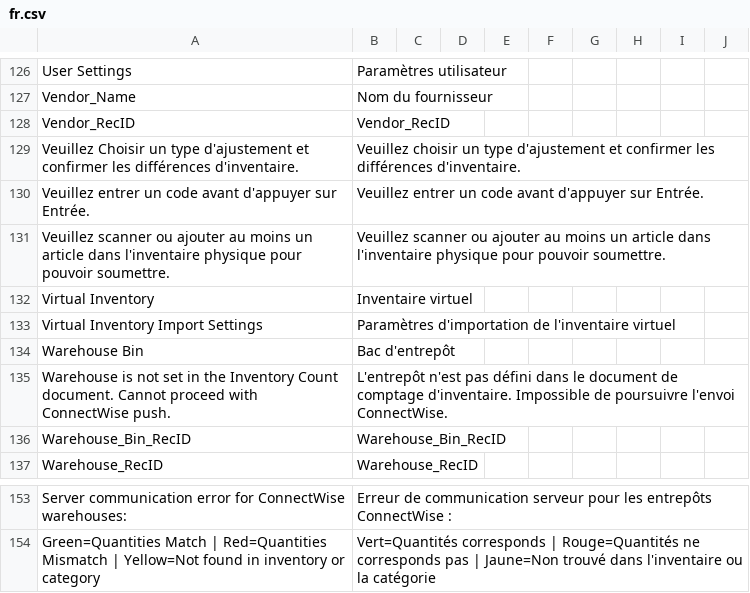
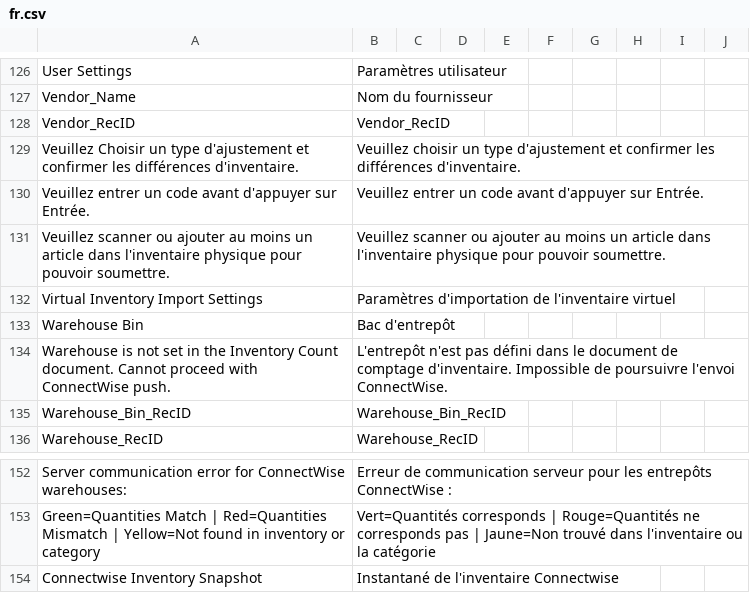
Before and after one commit to PhilMicrotec/inv_count, a CSV file: inv_count/translations/fr.csv, drawn as a sheet; only a part is shown, gaps mark what is left out.

```diff
--- a/inv_count/translations/fr.csv
+++ b/inv_count/translations/fr.csv
@@ -131,3 +131,2 @@ Veuillez entrer un code avant d'appuyer sur Entrée.,Veuillez entrer un code ava
 Veuillez scanner ou ajouter au moins un article dans l'inventaire physique pour pouvoir soumettre.,Veuillez scanner ou ajouter au moins un article dans l'inventaire physique pour pouvoir soumettre.
-Virtual Inventory,Inventaire virtuel
 Virtual Inventory Import Settings,Paramètres d'importation de l'inventaire virtuel
@@ -154 +153,2 @@ Server communication error for ConnectWise warehouses:,Erreur de communication s
 Green=Quantities Match | Red=Quantities Mismatch | Yellow=Not found in inventory or category,Vert=Quantités corresponds | Rouge=Quantités ne corresponds pas | Jaune=Non trouvé dans l'inventaire ou la catégorie
+Connectwise Inventory Snapshot,Instantané de l'inventaire Connectwise
```
Also changed, not shown: 1 other file.
